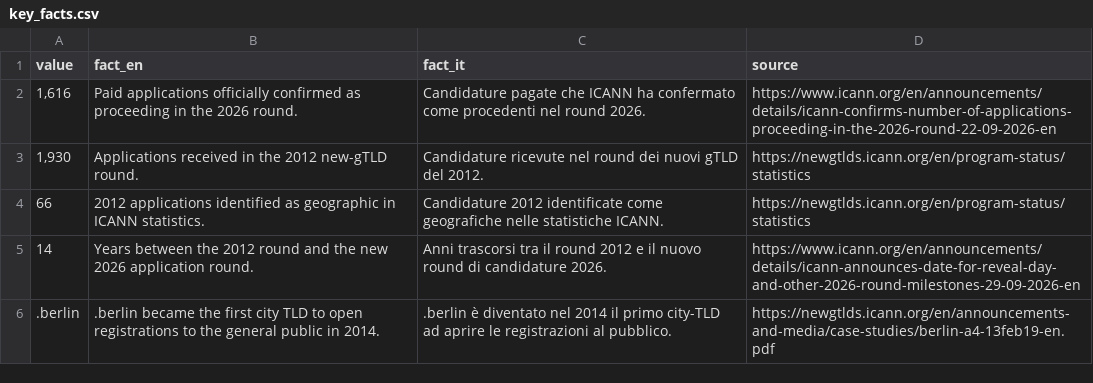
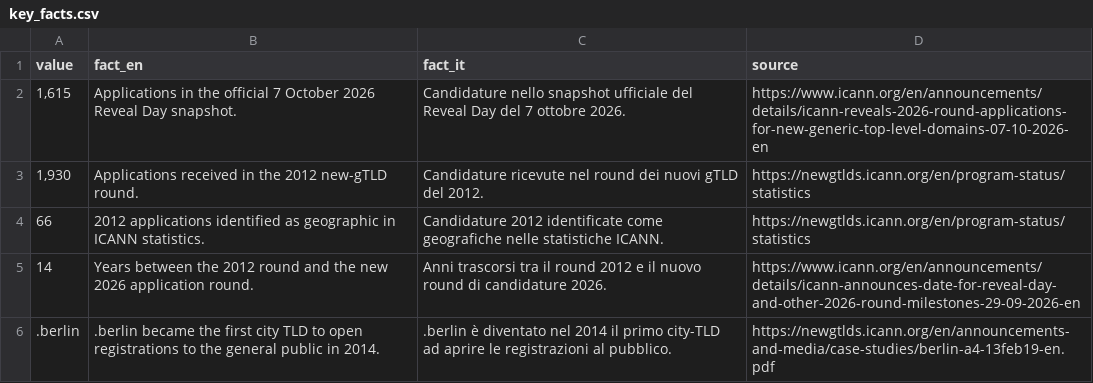
Before and after one commit to robertbregy/Connecting-the-Dots, a CSV file: data/key_facts.csv, drawn as a sheet.

```diff
--- a/data/key_facts.csv
+++ b/data/key_facts.csv
@@ -1,3 +1,3 @@
 value,fact_en,fact_it,source
-"1,616",Paid applications officially confirmed as proceeding in the 2026 round.,Candidature pagate che ICANN ha confermato come procedenti nel round 2026.,https://www.icann.org/en/announcements/details/icann-confirms-number-of-applications-proceeding-in-the-2026-round-22-09-2026-en
+"1,615",Applications in the official 7 October 2026 Reveal Day snapshot.,Candidature nello snapshot ufficiale del Reveal Day del 7 ottobre 2026.,https://www.icann.org/en/announcements/details/icann-reveals-2026-round-applications-for-new-generic-top-level-domains-07-10-2026-en
 "1,930",Applications received in the 2012 new-gTLD round.,Candidature ricevute nel round dei nuovi gTLD del 2012.,https://newgtlds.icann.org/en/program-status/statistics
```
Also changed, not shown: data/rounds_summary.csv, data/sources.csv, 33 other files.
